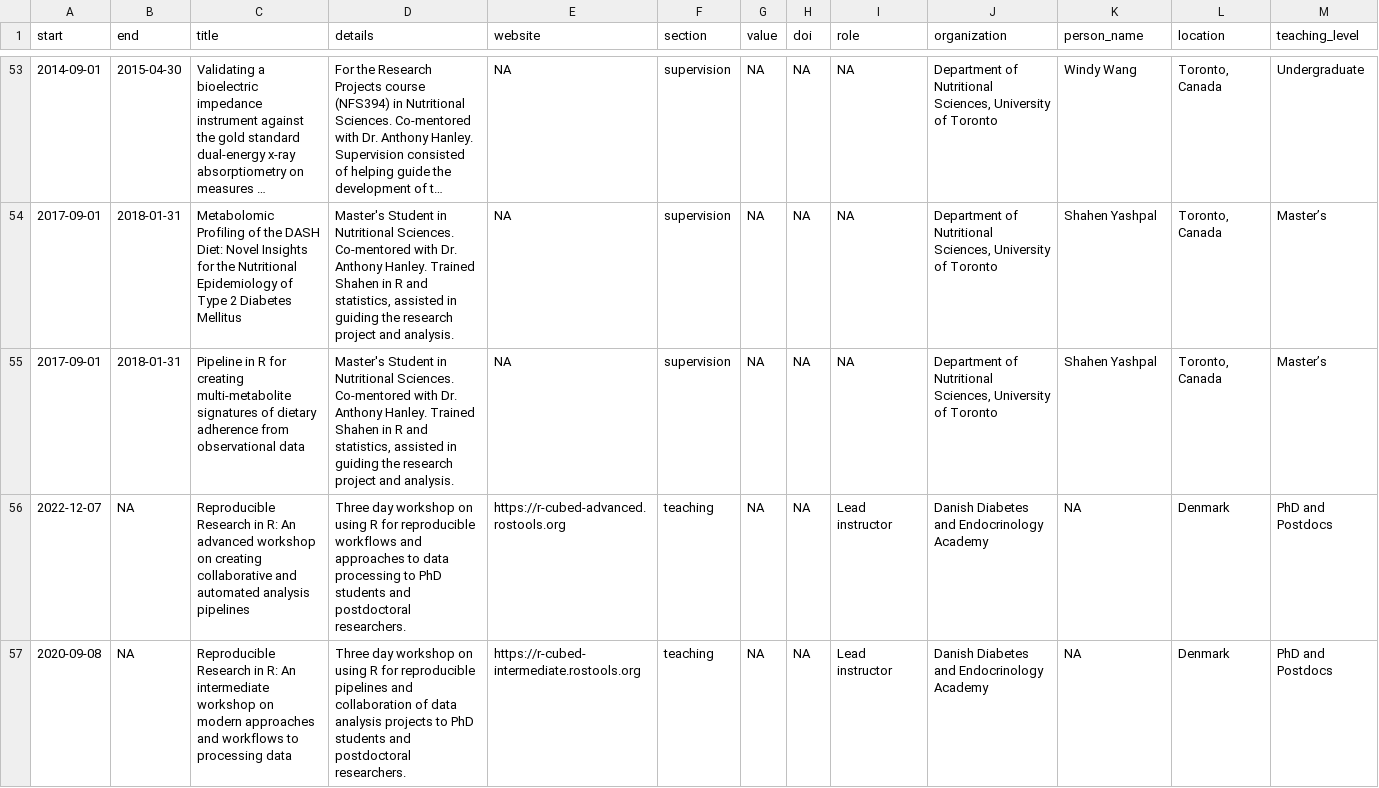
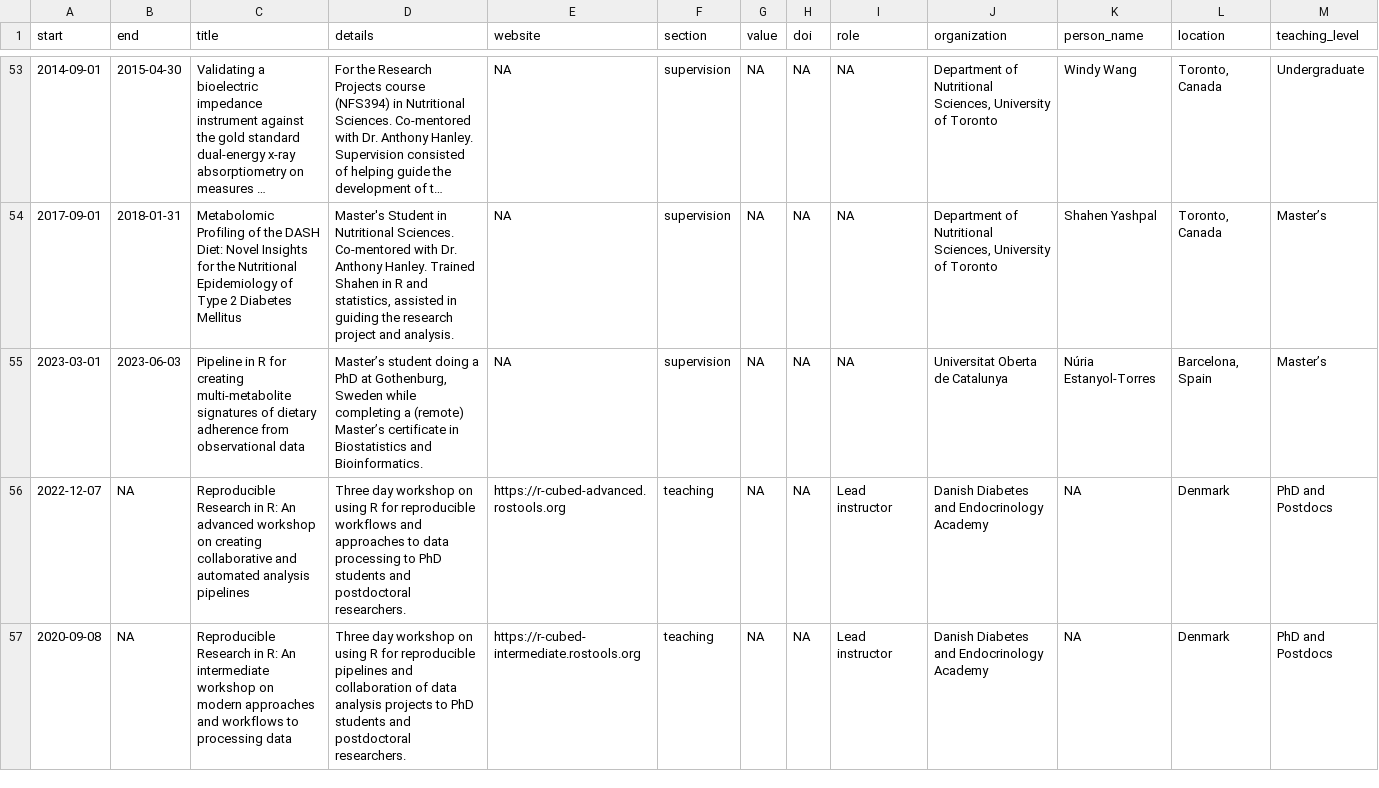
Before and after one commit to lwjohnst86/cv, a CSV file: data/cv-items.csv, drawn as a sheet; only a part is shown, gaps mark what is left out; long unchanged cells end in …; the diff names each change by its address in the sheet, - before the commit and + after, or states it on an @@ line.

Commit message:
update Nuria master project. Closes #128

```diff
--- a/data/cv-items.csv
+++ b/data/cv-items.csv
-A55 (start): 2017-09-01
+A55 (start): 2023-03-01
-B55 (end): 2018-01-31
+B55 (end): 2023-06-03
-D55 (details): Master's Student in Nutritional Sciences. Co-mentored with Dr. Anthony Hanley. Trained Shahen in R and statistics, assisted in guiding the research project and analysis.
+D55 (details): Master’s student doing a PhD at Gothenburg, Sweden while completing a (remote) Master’s certificate in Biostatistics and Bioinformatics.
-J55 (organization): Department of Nutritional Sciences, University of Toronto
+J55 (organization): Universitat Oberta de Catalunya
-K55 (person_name): Shahen Yashpal
+K55 (person_name): Núria Estanyol-Torres
-L55 (location): Toronto, Canada
+L55 (location): Barcelona, Spain
```
